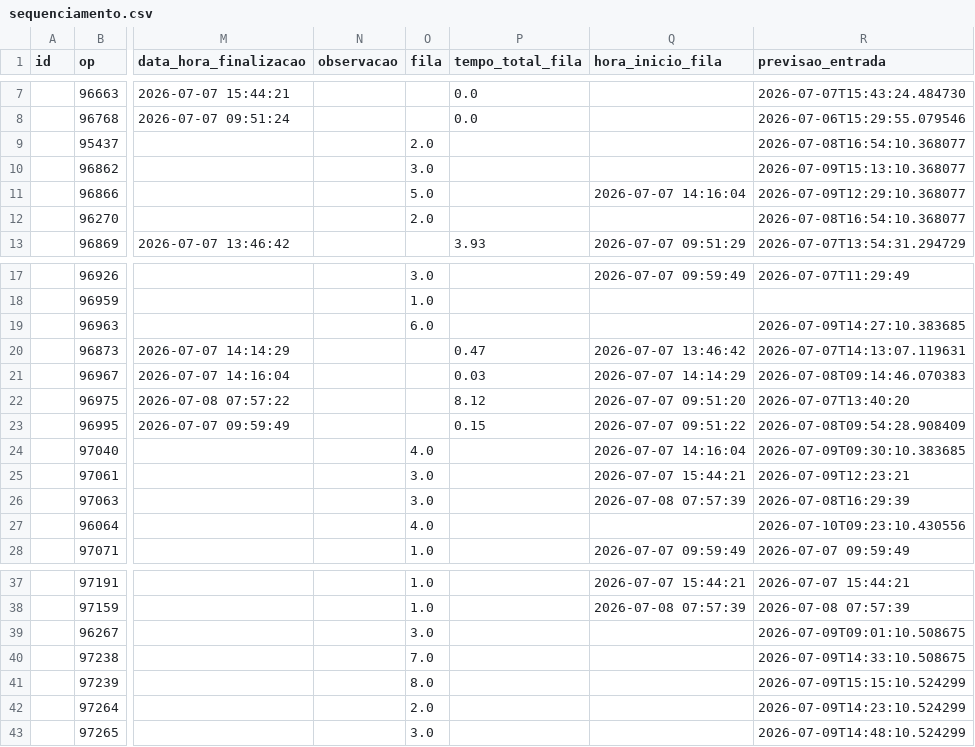
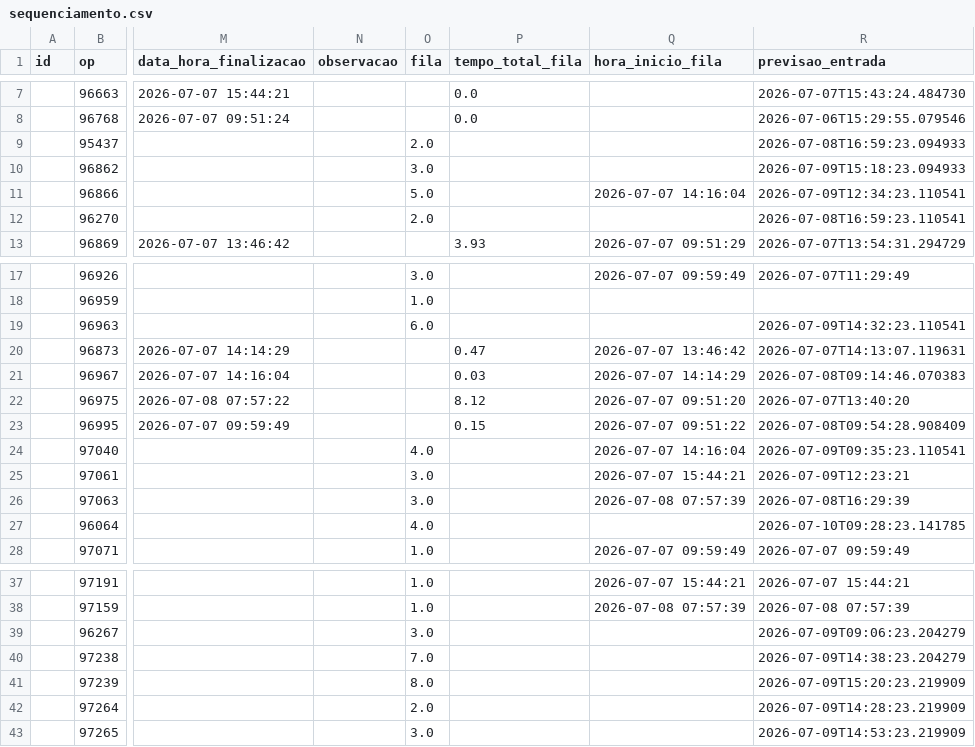
Before and after one commit to oneto133/AGL_Flow, a CSV file: dados/csv/sequenciamento.csv, drawn as a sheet; only a part is shown, gaps mark what is left out; the diff names each change by its address in the sheet, - before the commit and + after, or states it on an @@ line.

```diff
--- a/dados/csv/sequenciamento.csv
+++ b/dados/csv/sequenciamento.csv
-R9 (previsao_entrada): 2026-07-08T16:54:10.368077
+R9 (previsao_entrada): 2026-07-08T16:59:23.094933
-R10 (previsao_entrada): 2026-07-09T15:13:10.368077
+R10 (previsao_entrada): 2026-07-09T15:18:23.094933
-R11 (previsao_entrada): 2026-07-09T12:29:10.368077
+R11 (previsao_entrada): 2026-07-09T12:34:23.110541
-R12 (previsao_entrada): 2026-07-08T16:54:10.368077
+R12 (previsao_entrada): 2026-07-08T16:59:23.110541
-R19 (previsao_entrada): 2026-07-09T14:27:10.383685
+R19 (previsao_entrada): 2026-07-09T14:32:23.110541
-R24 (previsao_entrada): 2026-07-09T09:30:10.383685
+R24 (previsao_entrada): 2026-07-09T09:35:23.110541
-R27 (previsao_entrada): 2026-07-10T09:23:10.430556
+R27 (previsao_entrada): 2026-07-10T09:28:23.141785
-R39 (previsao_entrada): 2026-07-09T09:01:10.508675
+R39 (previsao_entrada): 2026-07-09T09:06:23.204279
-R40 (previsao_entrada): 2026-07-09T14:33:10.508675
+R40 (previsao_entrada): 2026-07-09T14:38:23.204279
-R41 (previsao_entrada): 2026-07-09T15:15:10.524299
+R41 (previsao_entrada): 2026-07-09T15:20:23.219909
-R42 (previsao_entrada): 2026-07-09T14:23:10.524299
+R42 (previsao_entrada): 2026-07-09T14:28:23.219909
-R43 (previsao_entrada): 2026-07-09T14:48:10.524299
+R43 (previsao_entrada): 2026-07-09T14:53:23.219909
```
Also changed, not shown: dados/csv/caminhos_lista_tecnica.csv.
